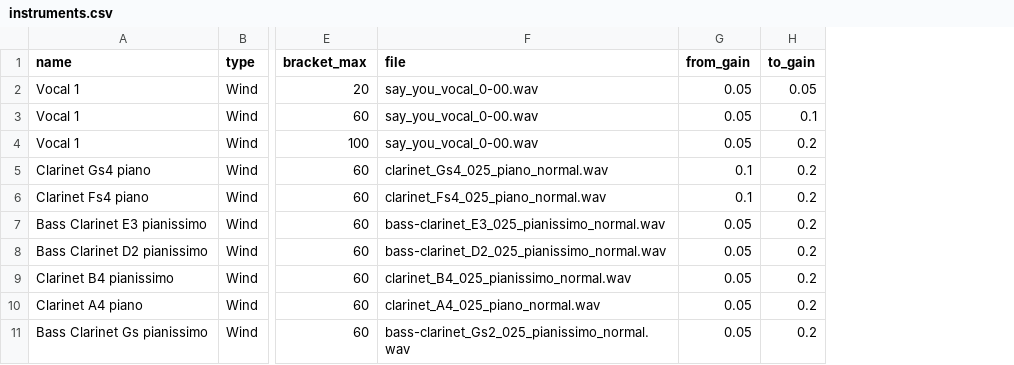
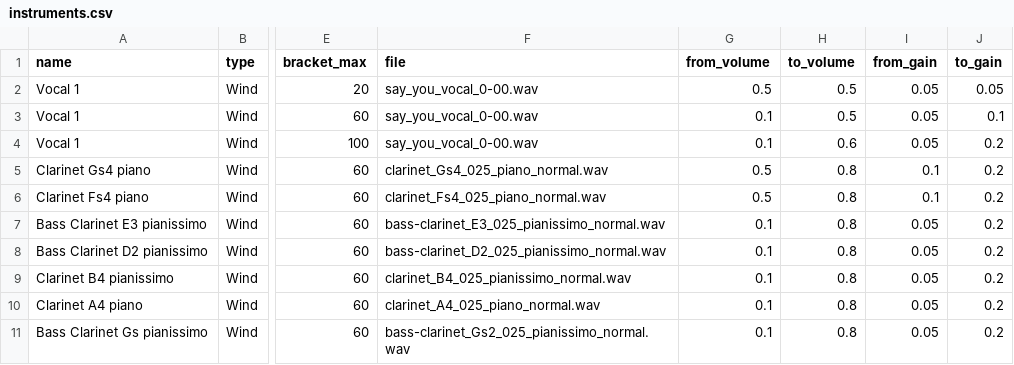
Before and after one commit to beefoo/subway-inequality, a CSV file: data/instruments.csv, drawn as a sheet; only a part is shown, gaps mark what is left out; the diff names each change by its address in the sheet, - before the commit and + after, or states it on an @@ line.

Commit message:
adjust volume logic, add bullets, scaffold frame draw

```diff
--- a/data/instruments.csv
+++ b/data/instruments.csv
+column G (from_volume), rows 2-11: 0.5 | 0.1 | 0.1 | 0.5 | 0.5 | 0.1 | 0.1 | 0.1 | 0.1 | 0.1
+column H (to_volume), rows 2-11: 0.5 | 0.5 | 0.6 | 0.8 | 0.8 | 0.8 | 0.8 | 0.8 | 0.8 | 0.8
```
Also changed, not shown: 31 other files.
